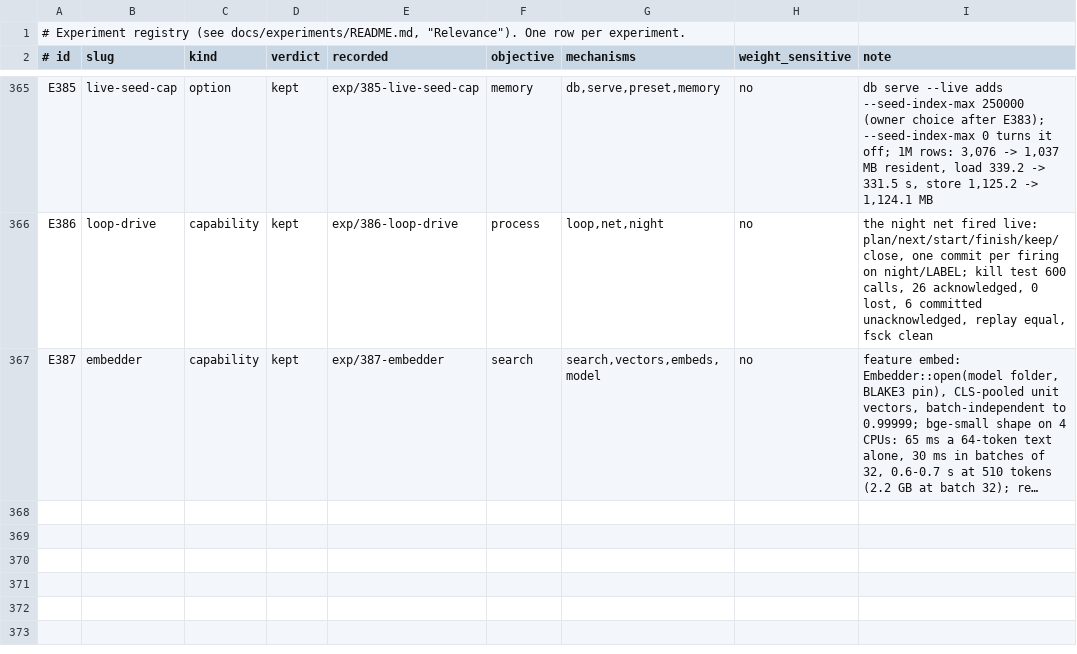
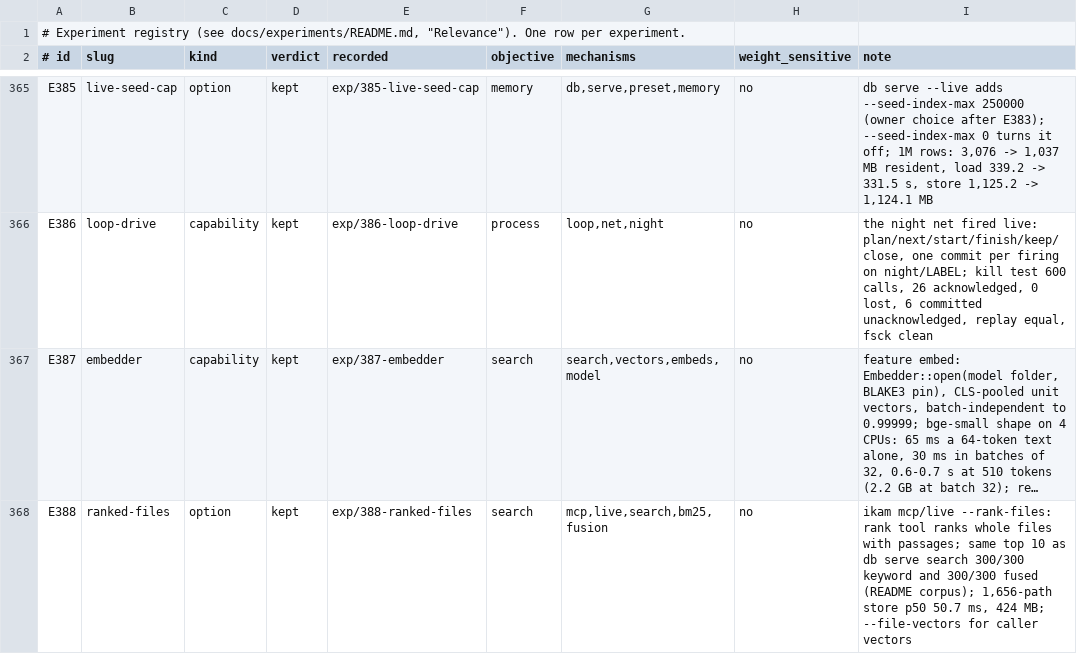
Before and after one commit to han-so1omon/ikam, a TSV file: docs/experiments/registry.tsv, drawn as a sheet; only a part is shown, gaps mark what is left out; long unchanged cells end in …; the diff names each change by its address in the sheet, - before the commit and + after, or states it on an @@ line.

```diff
--- a/docs/experiments/registry.tsv
+++ b/docs/experiments/registry.tsv
+row 368: E388 | ranked-files | option | kept | exp/388-ranked-files | search | mcp,live,search,bm25,fusion | no | ikam mcp/live --rank-files: rank tool ranks whole files with passages; same top 10 as db serve search 300/300 keyword and 300/300 fused (README corpus); 1,656-path store p50 50.7 ms, 424 MB; --file-vectors for caller vectors
```
Also changed, not shown: 8 other files.
